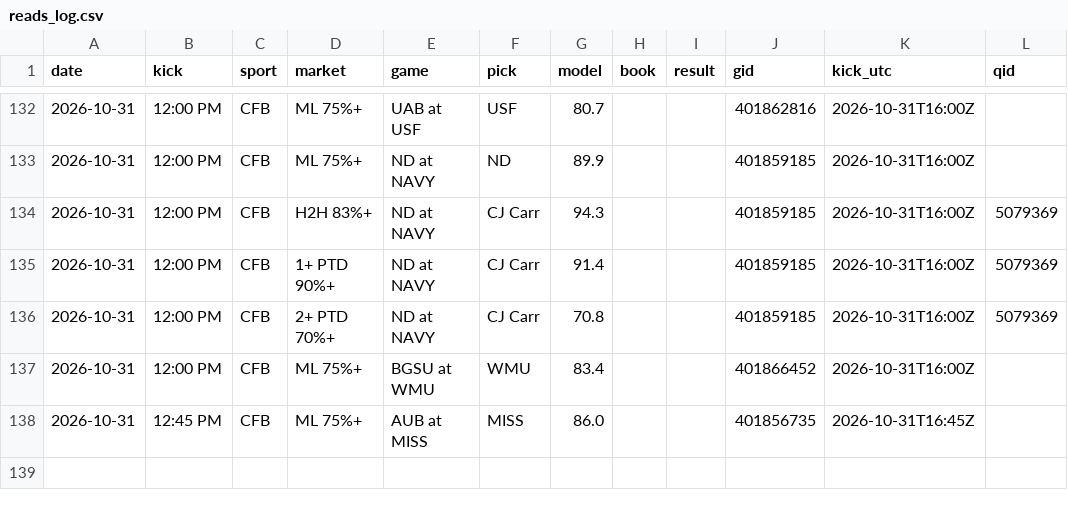
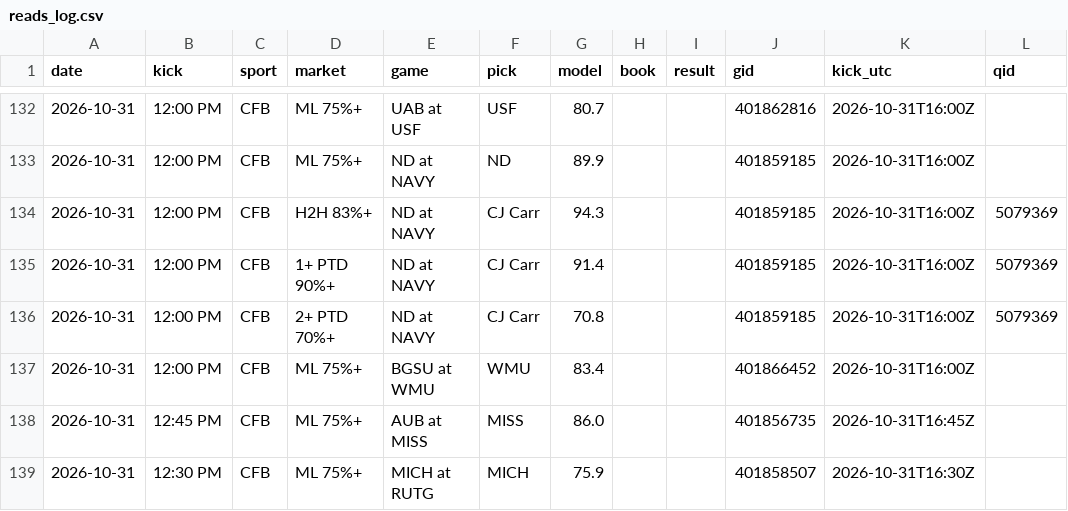
Before and after one commit to DPAD7/the-arena, a CSV file: data/reads_log.csv, drawn as a sheet; only a part is shown, gaps mark what is left out; the diff names each change by its address in the sheet, - before the commit and + after, or states it on an @@ line.

```diff
--- a/data/reads_log.csv
+++ b/data/reads_log.csv
+row 139: 2026-10-31 | 12:30 PM | CFB | ML 75%+ | MICH at RUTG | MICH | 75.9 |  |  | 401858507 | 2026-10-31T16:30Z
```
Also changed, not shown: 31 other files.
